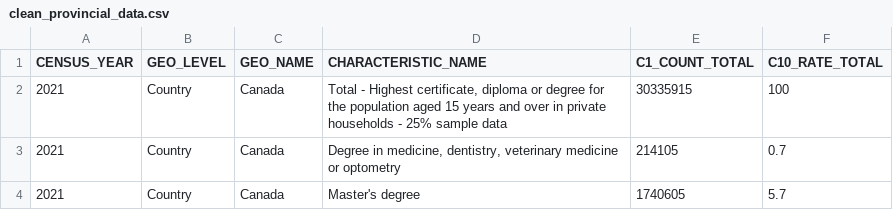
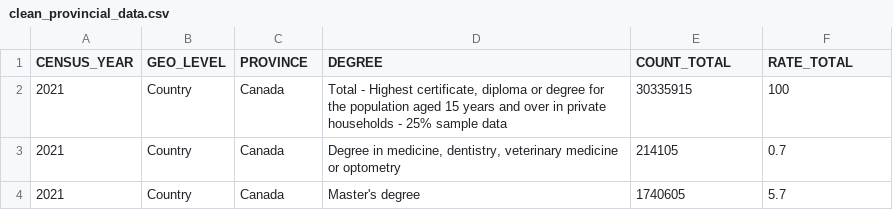
Before and after one commit to BehnooshNasri/project_one, a CSV file: Citizenship country and grad school/clean_provincial_data.csv, drawn as a sheet; only a part is shown.

Commit message:
Update clean_provincial_data.csv

```diff
--- a/Citizenship country and grad school/clean_provincial_data.csv
+++ b/Citizenship country and grad school/clean_provincial_data.csv
@@ -1,2 +1,2 @@
-CENSUS_YEAR,GEO_LEVEL,GEO_NAME,CHARACTERISTIC_NAME,C1_COUNT_TOTAL,C10_RATE_TOTAL
+CENSUS_YEAR,GEO_LEVEL,PROVINCE,DEGREE,COUNT_TOTAL,RATE_TOTAL
 2021,Country,Canada,"Total - Highest certificate, diploma or degree for the population aged 15 years and over in private households - 25% sample data",30335915,100
```
